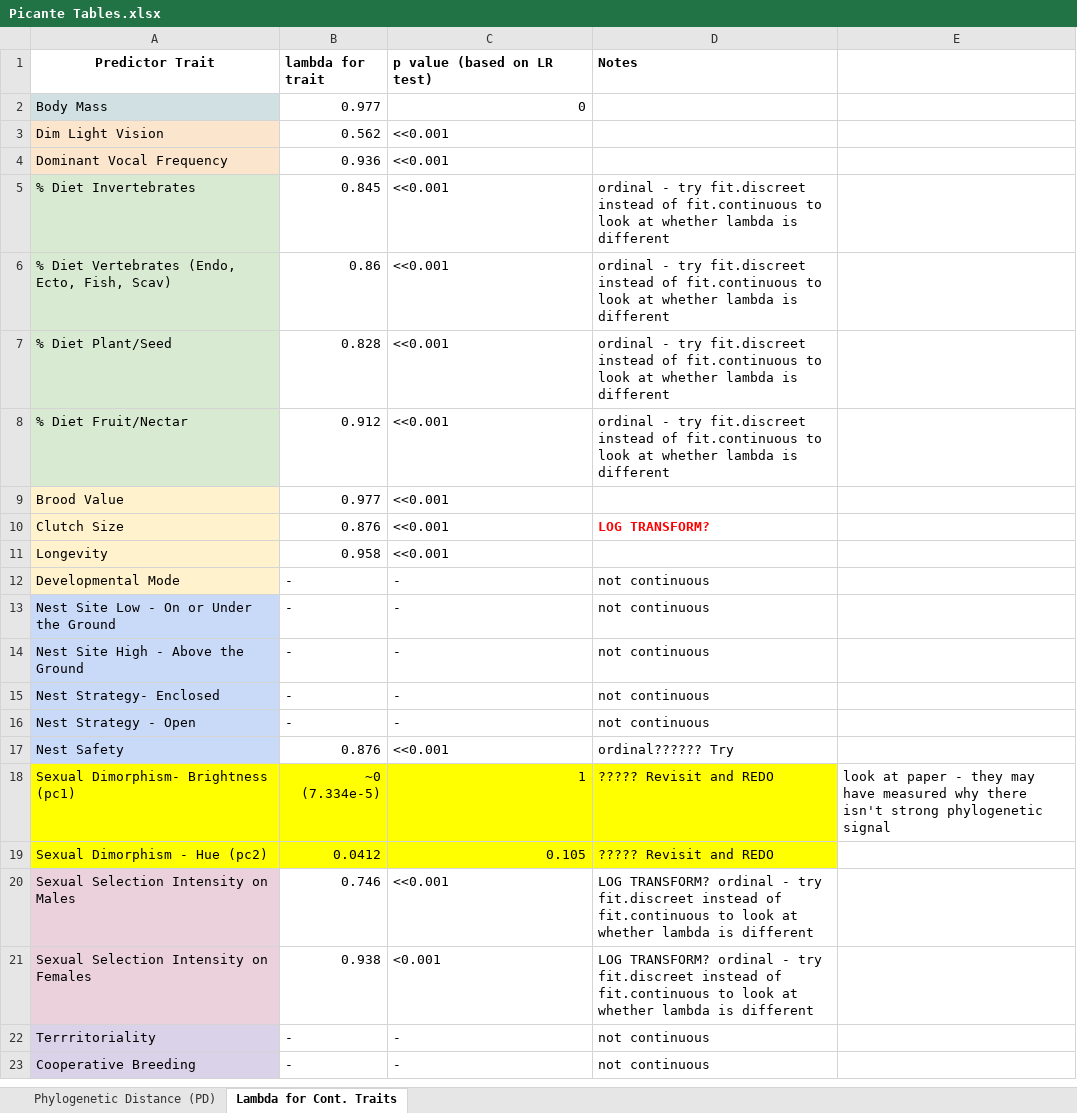
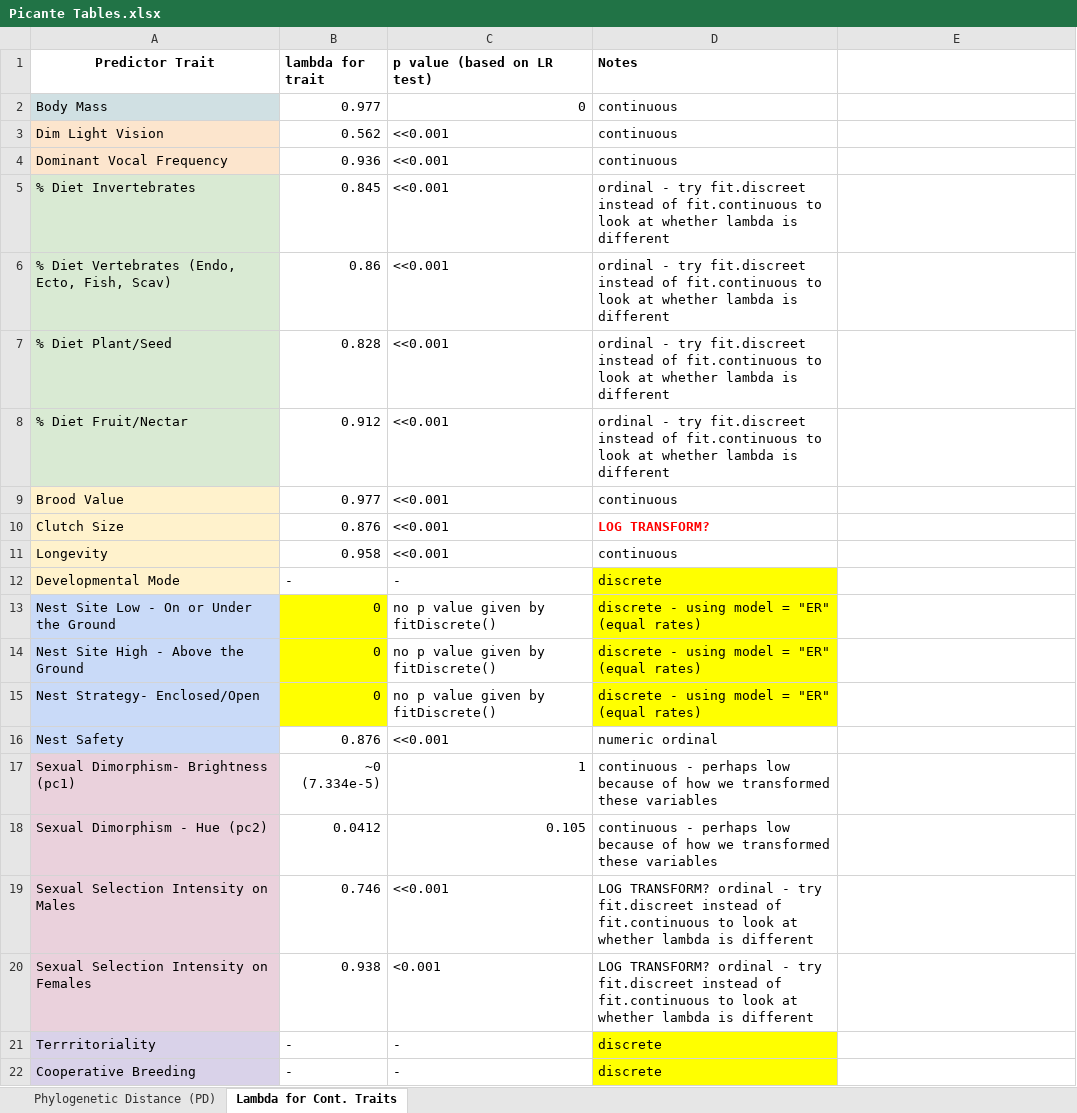
Before and after one commit to emmagarrison2/CoastalBirdsUPDATE, an Excel workbook: Results/Picante Tables.xlsx, sheet Lambda for Cont. Traits, drawn as a sheet; values as stored, in another font and other column widths than the file's, no borders; removed rows and columns are numbered as before the commit, all else as after; the diff names each change by its address in the sheet, - before the commit and + after, or states it on an @@ line.

Commit message:
fitDiscrete() - only getting lambda of 0.000

```diff
--- a/Results/Picante Tables.xlsx (sheet Lambda for Cont. Traits)
+++ b/Results/Picante Tables.xlsx (sheet Lambda for Cont. Traits)
-D2:D4 (Notes): (empty)
+D2:D4 (Notes): continuous
-D9 (Notes): (empty)
+D9 (Notes): continuous
-D11 (Notes): (empty)
+D11 (Notes): continuous
-D12 (Notes): not continuous
+D12 (Notes): discrete
-D12:D14 fill: none
+D12:D14 fill: #FFFF00
-B13:B14 (lambda for trait): -
+B13:B14 (lambda for trait): 0
-B13:B14 fill: none
+B13:B14 fill: #FFFF00
-C13:C14 (p value (based on LR test)): -
+C13:C14 (p value (based on LR test)): no p value given by fitDiscrete()
-D13:D14 (Notes): not continuous
+D13:D14 (Notes): discrete - using model = "ER" (equal rates)
-row 15: Nest Strategy- Enclosed | - | - | not continuous
-row 16: Nest Strategy - Open | - | - | not continuous
+row 15: Nest Strategy- Enclosed/Open | 0 | no p value given by fitDiscrete() | discrete - using model = "ER" (equal rates)
-D16 (Notes): ordinal?????? Try
+D16 (Notes): numeric ordinal
-A17:A18 fill: #FFFF00
+A17:A18 fill: #EAD1DC
-B17:D18 fill: #FFFF00
+B17:D18 fill: none
-D17:D18 (Notes): ????? Revisit and REDO
+D17:D18 (Notes): continuous - perhaps low because of how we transformed these variables
-E17: look at paper - they may have measured why there isn't strong phylogenetic signal
+E17: (empty)
-D21:D22 (Notes): not continuous
+D21:D22 (Notes): discrete
-D21:D22 fill: none
+D21:D22 fill: #FFFF00
```
Also changed, not shown: 2 other files.
